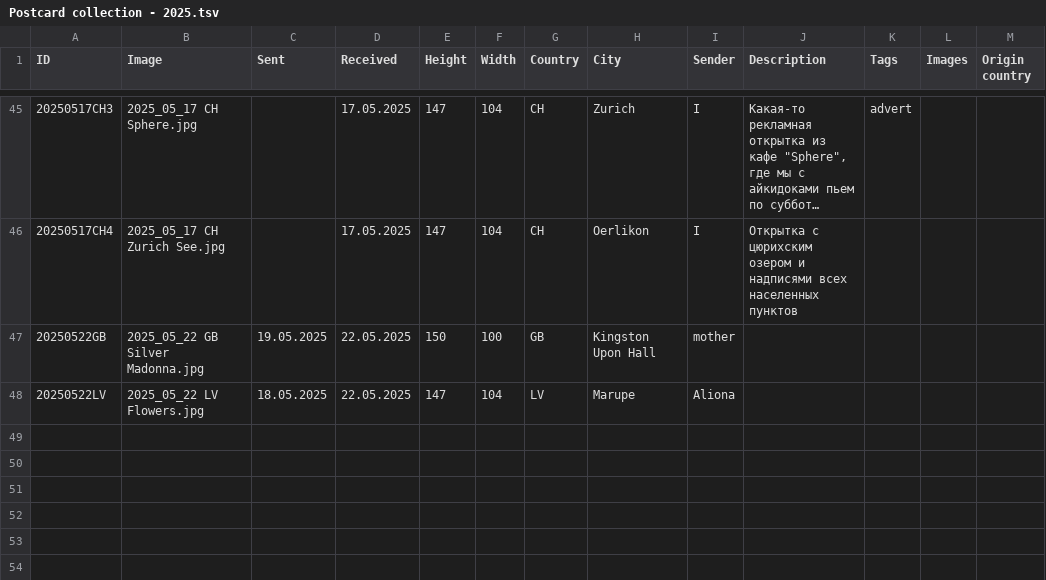
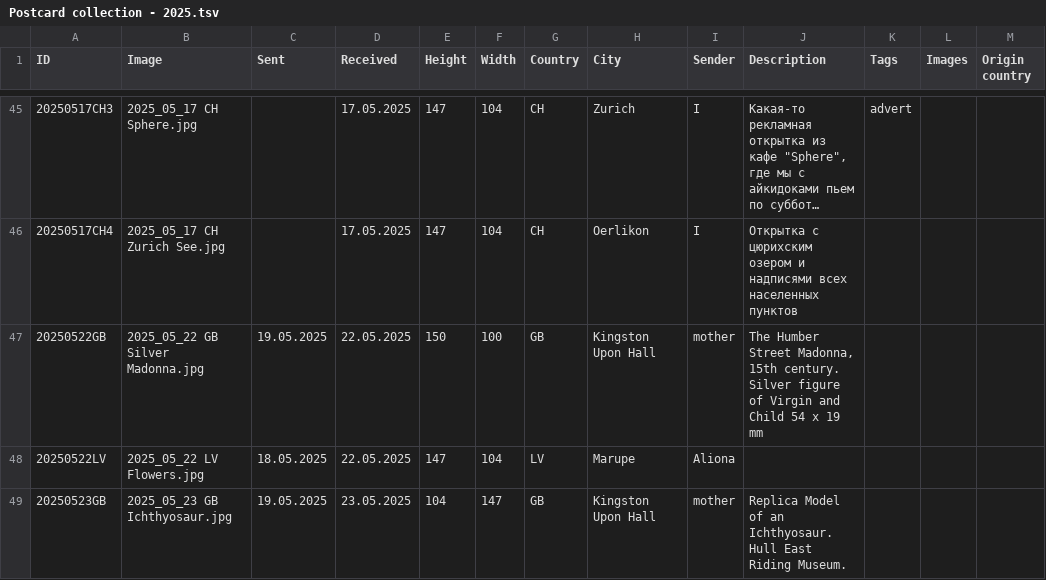
Before and after one commit to KarinaCher/collection, a TSV file: src/main/resources/Postcard collection - 2025.tsv, drawn as a sheet; only a part is shown, gaps mark what is left out; long unchanged cells end in ….

```diff
--- a/src/main/resources/Postcard collection - 2025.tsv
+++ b/src/main/resources/Postcard collection - 2025.tsv
@@ -46,3 +46,4 @@ ID	Image	Sent	Received	Height	Width	Country	City	Sender	Description	Tags	Images
 20250517CH4	2025_05_17 CH Zurich See.jpg		17.05.2025	147	104	CH	Oerlikon	I	Открытка с цюрихским озером и надписями всех населенных пунктов			
-20250522GB	2025_05_22 GB Silver Madonna.jpg	19.05.2025	22.05.2025	150	100	GB	Kingston Upon Hall	mother				
+20250522GB	2025_05_22 GB Silver Madonna.jpg	19.05.2025	22.05.2025	150	100	GB	Kingston Upon Hall	mother	The Humber Street Madonna, 15th century. Silver figure of Virgin and Child 54 x 19 mm			
 20250522LV	2025_05_22 LV Flowers.jpg	18.05.2025	22.05.2025	147	104	LV	Marupe	Aliona				
+20250523GB	2025_05_23 GB Ichthyosaur.jpg	19.05.2025	23.05.2025	104	147	GB	Kingston Upon Hall	mother	Replica Model of an Ichthyosaur. Hull East Riding Museum.			
```
Also changed, not shown: 1 other file.
